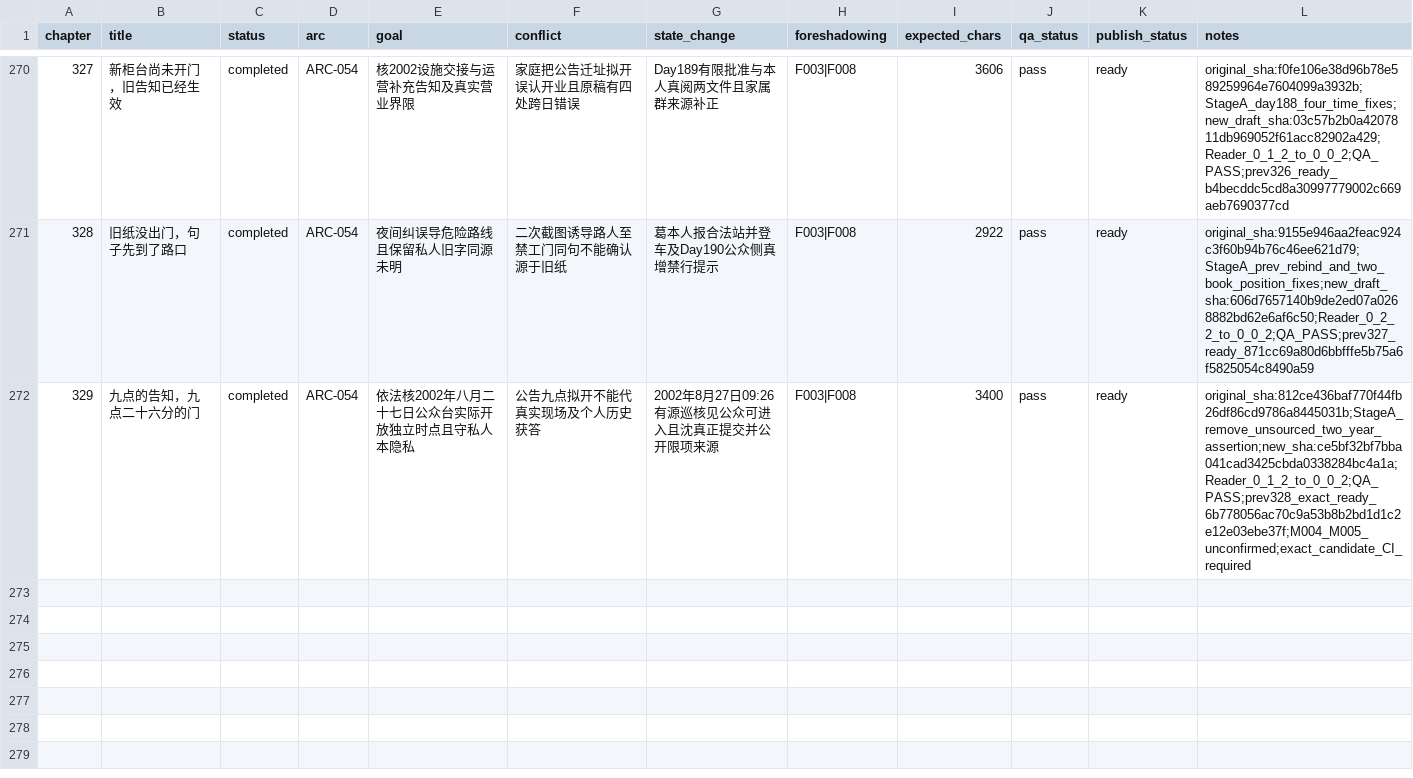
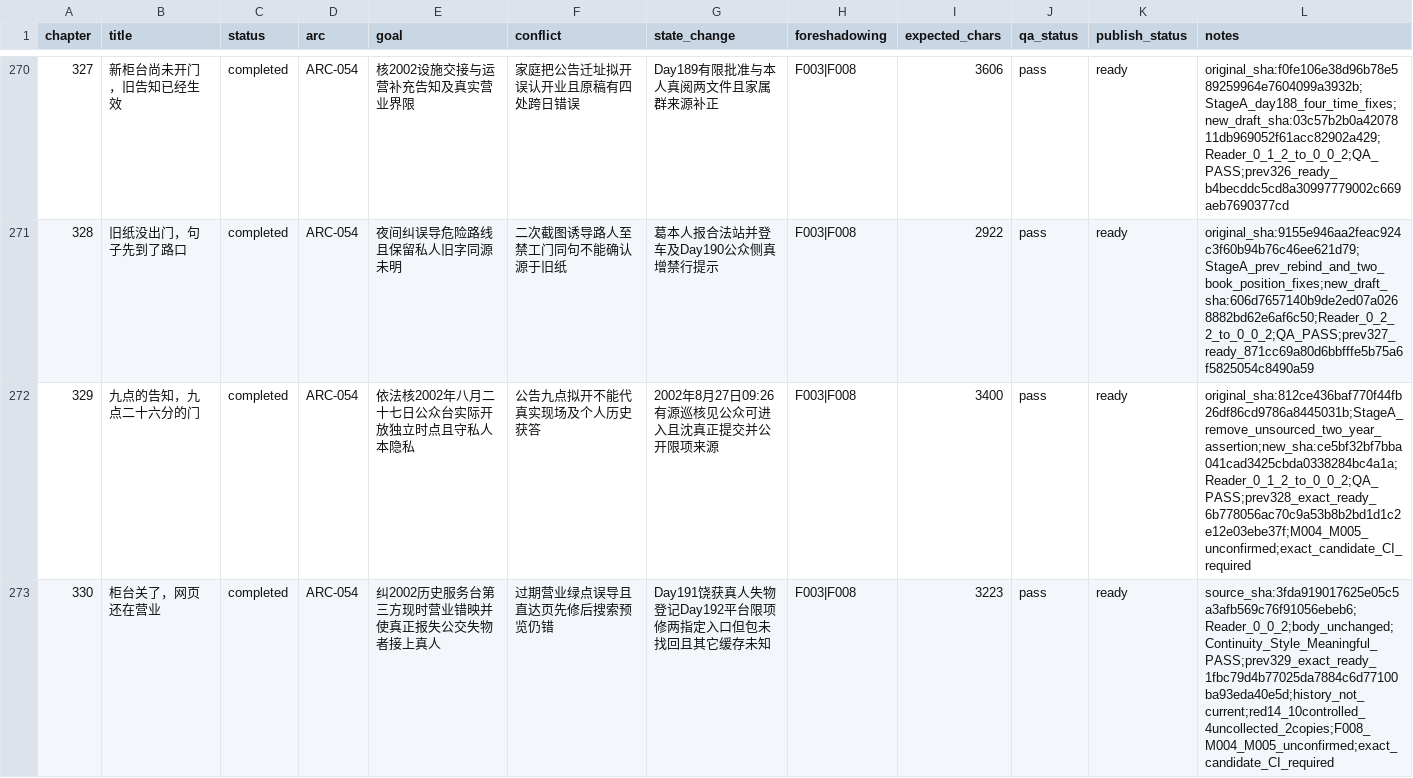
Before and after one commit to GcMin/fanqie-novel, a CSV file: plans/chapter_plan.csv, drawn as a sheet; only a part is shown, gaps mark what is left out.

```diff
--- a/plans/chapter_plan.csv
+++ b/plans/chapter_plan.csv
@@ -272 +272,2 @@ chapter,title,status,arc,goal,conflict,state_change,foreshadowing,expected_chars
 329,九点的告知，九点二十六分的门,completed,ARC-054,依法核2002年八月二十七日公众台实际开放独立时点且守私人本隐私,公告九点拟开不能代真实现场及个人历史获答,2002年8月27日09:26有源巡核见公众可进入且沈真正提交并公开限项来源,F003|F008,3400,pass,ready,original_sha:812ce436baf770f44fb26df86cd9786a8445031b;StageA_remove_unsourced_two_year_assertion;new_sha:ce5bf32bf7bba041cad3425cbda0338284bc4a1a;Reader_0_1_2_to_0_0_2;QA_PASS;prev328_exact_ready_6b778056ac70c9a53b8b2bd1d1c2e12e03ebe37f;M004_M005_unconfirmed;exact_candidate_CI_required
+330,柜台关了，网页还在营业,completed,ARC-054,纠2002历史服务台第三方现时营业错映并使真正报失公交失物者接上真人,过期营业绿点误导且直达页先修后搜索预览仍错,Day191饶获真人失物登记Day192平台限项修两指定入口但包未找回且其它缓存未知,F003|F008,3223,pass,ready,source_sha:3fda919017625e05c5a3afb569c76f91056ebeb6;Reader_0_0_2;body_unchanged;Continuity_Style_Meaningful_PASS;prev329_exact_ready_1fbc79d4b77025da7884c6d77100ba93eda40e5d;history_not_current;red14_10controlled_4uncollected_2copies;F008_M004_M005_unconfirmed;exact_candidate_CI_required
```
Also changed, not shown: memory/foreshadowing.csv, memory/timeline.csv, 13 other files.
